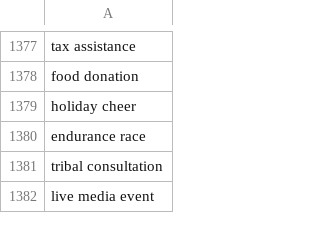
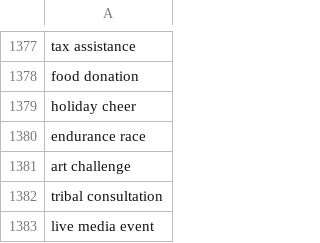
Before and after one commit to toolforge/tool-spacemedia, a CSV file: src/main/resources/blocklist.ignored.terms.csv, drawn as a sheet; only a part is shown, gaps mark what is left out; the diff names each change by its address in the sheet, - before the commit and + after, or states it on an @@ line.

```diff
--- a/src/main/resources/blocklist.ignored.terms.csv
+++ b/src/main/resources/blocklist.ignored.terms.csv
+row 1381: art challenge
```
Also changed, not shown: src/main/resources/blocklist.ignored.flickr.albums.csv.
